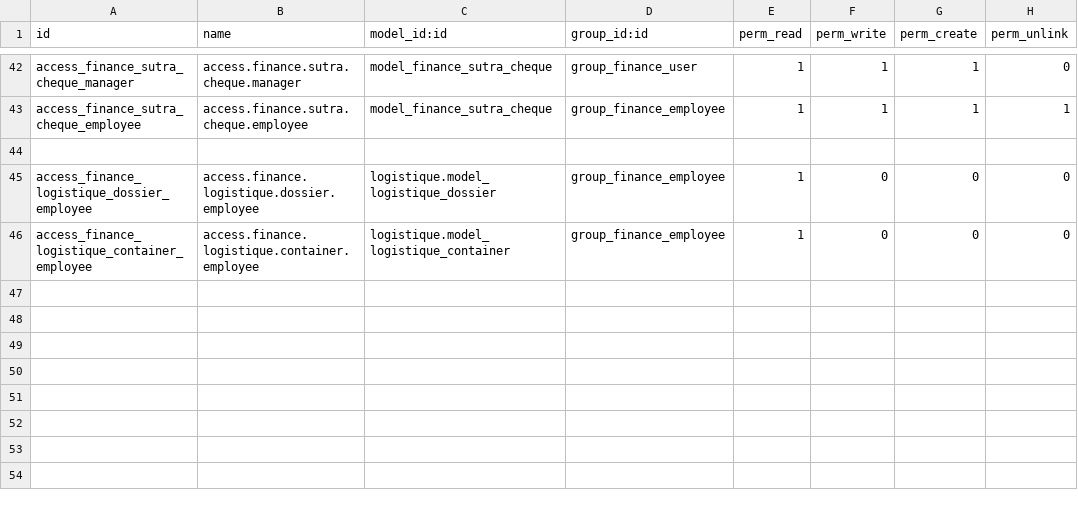
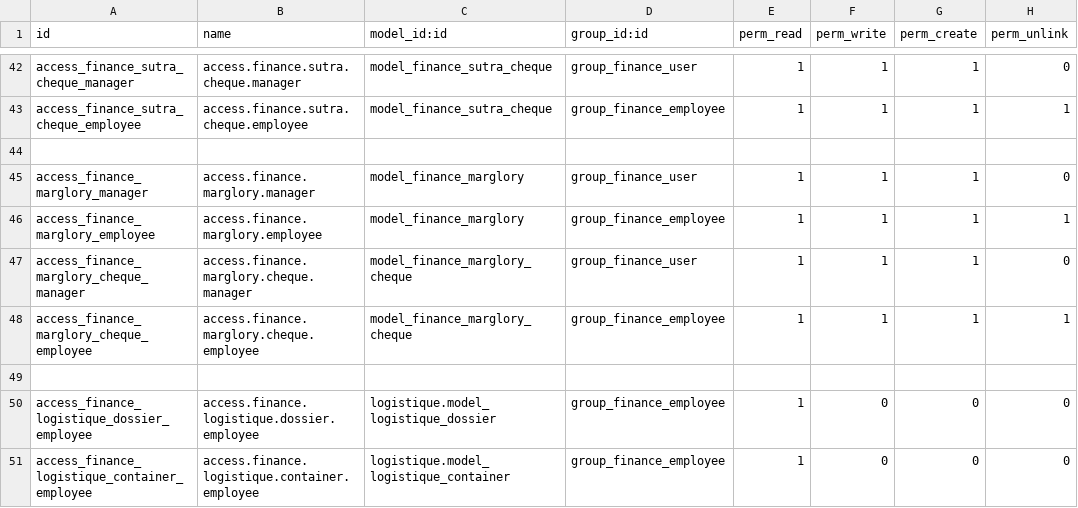
Before and after one commit to ayoubakhrif/Soufiane-Food, a CSV file: custom-addons/finance/security/ir.model.access.csv, drawn as a sheet; only a part is shown, gaps mark what is left out; the diff names each change by its address in the sheet, - before the commit and + after, or states it on an @@ line.

```diff
--- a/custom-addons/finance/security/ir.model.access.csv
+++ b/custom-addons/finance/security/ir.model.access.csv
+row 45: access_finance_marglory_manager | access.finance.marglory.manager | model_finance_marglory | group_finance_user | 1 | 1 | 1 | 0
+row 46: access_finance_marglory_employee | access.finance.marglory.employee | model_finance_marglory | group_finance_employee | 1 | 1 | 1 | 1
+row 47: access_finance_marglory_cheque_manager | access.finance.marglory.cheque.manager | model_finance_marglory_cheque | group_finance_user | 1 | 1 | 1 | 0
+row 48: access_finance_marglory_cheque_employee | access.finance.marglory.cheque.employee | model_finance_marglory_cheque | group_finance_employee | 1 | 1 | 1 | 1
+row 49: (empty)
```
Also changed, not shown: 5 other files.
